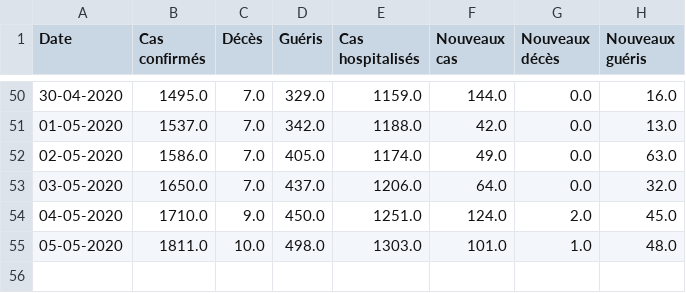
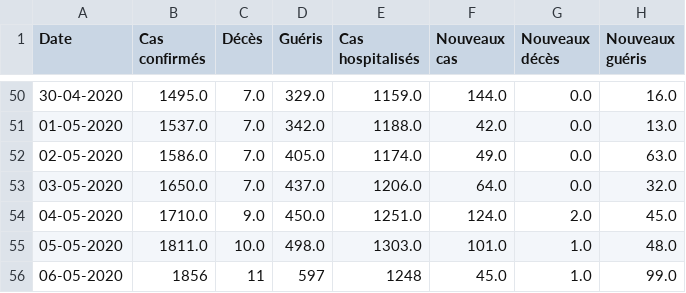
Before and after one commit to ATidiane/Covid-19-Guinea, a CSV file: data/guinea.csv, drawn as a sheet; only a part is shown, gaps mark what is left out; the diff names each change by its address in the sheet, - before the commit and + after, or states it on an @@ line.

Commit message:
automatic update of data and graphs

```diff
--- a/data/guinea.csv
+++ b/data/guinea.csv
+row 56: 06-05-2020 | 1856 | 11 | 597 | 1248 | 45.0 | 1.0 | 99.0
```
Also changed, not shown: 3 other files.
